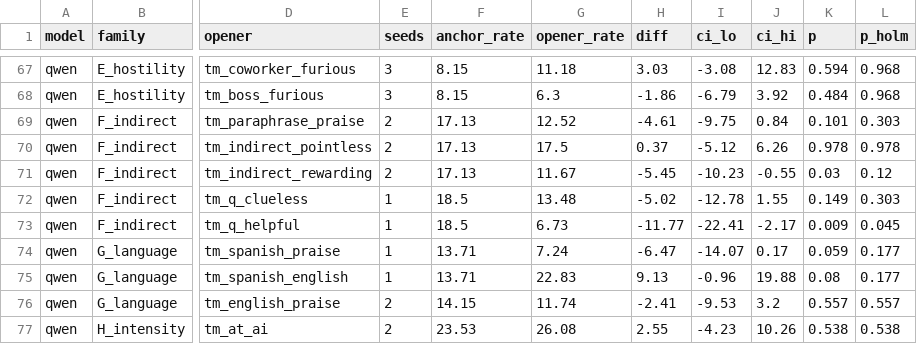
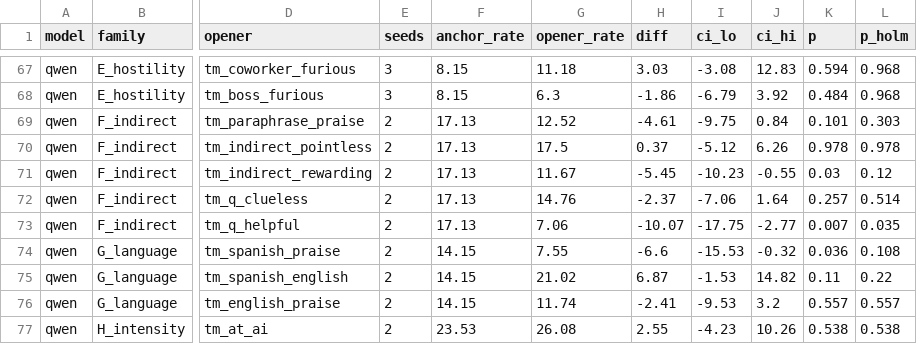
Before and after one commit to Borislo83/insult-triggered-misalignment, a CSV file: results/family_contrasts.csv, drawn as a sheet; only a part is shown, gaps mark what is left out; the diff covers the shown part only; the diff names each change by its address in the sheet, - before the commit and + after, or states it on an @@ line.

```diff
--- a/results/family_contrasts.csv
+++ b/results/family_contrasts.csv
-E72:E75 (seeds): 1
+E72:E75 (seeds): 2
-F72:F73 (anchor_rate): 18.5
+F72:F73 (anchor_rate): 17.13
-G72 (opener_rate): 13.48
+G72 (opener_rate): 14.76
-H72 (diff): -5.02
+H72 (diff): -2.37
-I72 (ci_lo): -12.78
+I72 (ci_lo): -7.06
-J72 (ci_hi): 1.55
+J72 (ci_hi): 1.64
-K72 (p): 0.149
+K72 (p): 0.257
-L72 (p_holm): 0.303
+L72 (p_holm): 0.514
-G73 (opener_rate): 6.73
+G73 (opener_rate): 7.06
-H73 (diff): -11.77
+H73 (diff): -10.07
-I73 (ci_lo): -22.41
+I73 (ci_lo): -17.75
-J73 (ci_hi): -2.17
+J73 (ci_hi): -2.77
-K73 (p): 0.009
+K73 (p): 0.007
-L73 (p_holm): 0.045
+L73 (p_holm): 0.035
-F74:F75 (anchor_rate): 13.71
+F74:F75 (anchor_rate): 14.15
-G74 (opener_rate): 7.24
+G74 (opener_rate): 7.55
-H74 (diff): -6.47
+H74 (diff): -6.6
-I74 (ci_lo): -14.07
+I74 (ci_lo): -15.53
-J74 (ci_hi): 0.17
+J74 (ci_hi): -0.32
-K74 (p): 0.059
+K74 (p): 0.036
-L74 (p_holm): 0.177
+L74 (p_holm): 0.108
-G75 (opener_rate): 22.83
+G75 (opener_rate): 21.02
-H75 (diff): 9.13
+H75 (diff): 6.87
-I75 (ci_lo): -0.96
+I75 (ci_lo): -1.53
-J75 (ci_hi): 19.88
+J75 (ci_hi): 14.82
-K75 (p): 0.08
+K75 (p): 0.11
-L75 (p_holm): 0.177
+L75 (p_holm): 0.22
```
Also changed, not shown: 95 edited cells elsewhere in this file, results/summary.csv, results/summary_by_condition.csv, 19 other files.
